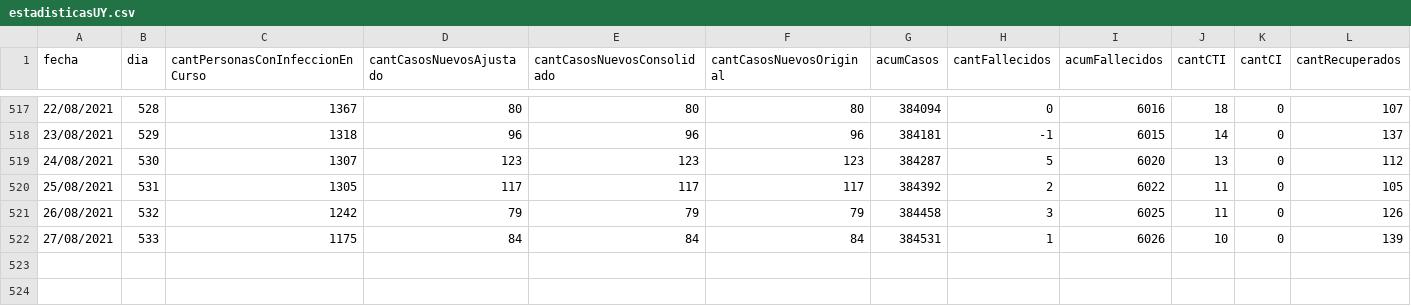
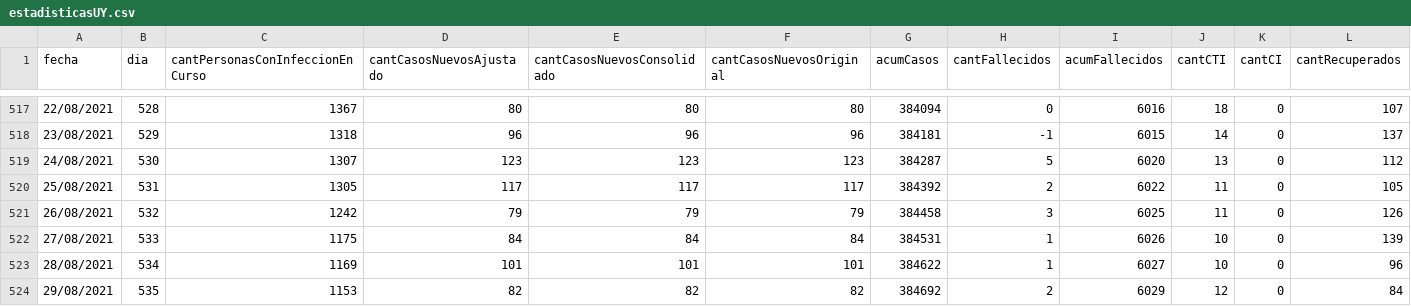
Before and after one commit to GUIAD-COVID/datos-y-visualizaciones-GUIAD, a CSV file: datos/estadisticasUY.csv, drawn as a sheet; only a part is shown, gaps mark what is left out; rows hold the shown columns only; the diff names each change by its address in the sheet, - before the commit and + after, or states it on an @@ line.

```diff
--- a/datos/estadisticasUY.csv
+++ b/datos/estadisticasUY.csv
+row 523: 28/08/2021 | 534 | 1169 | 101 | 101 | 101 | 384622 | 1 | 6027 | 10 | 0 | 96
+row 524: 29/08/2021 | 535 | 1153 | 82 | 82 | 82 | 384692 | 2 | 6029 | 12 | 0 | 84
```
Also changed, not shown: datos/estadisticasUY_cti.csv, datos/estadisticasUY_fallecimientos.csv, 4 other files.
